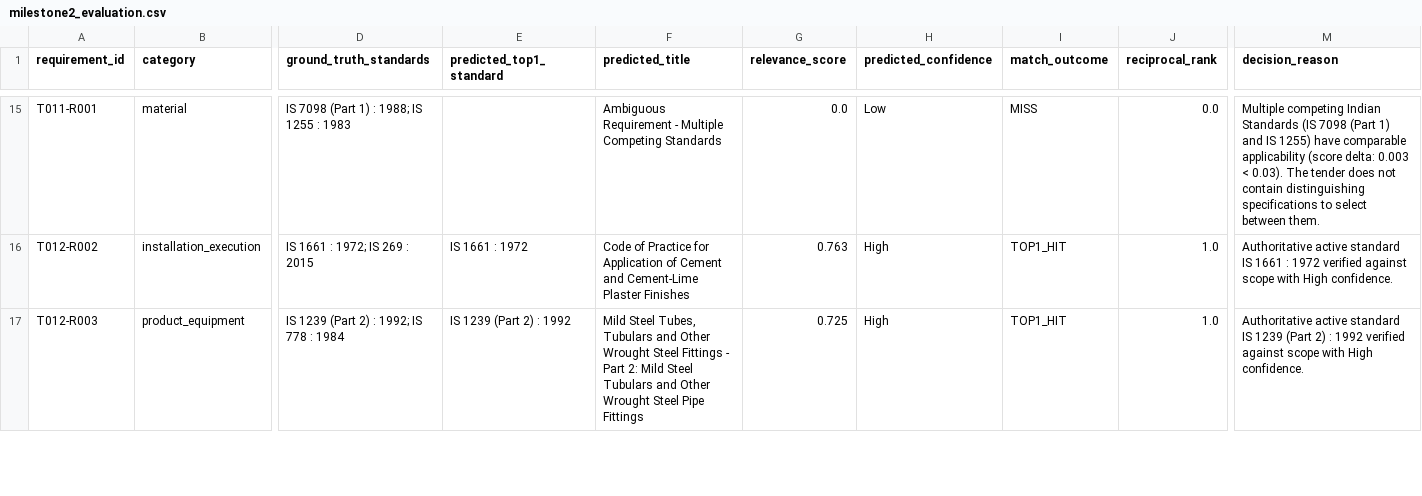
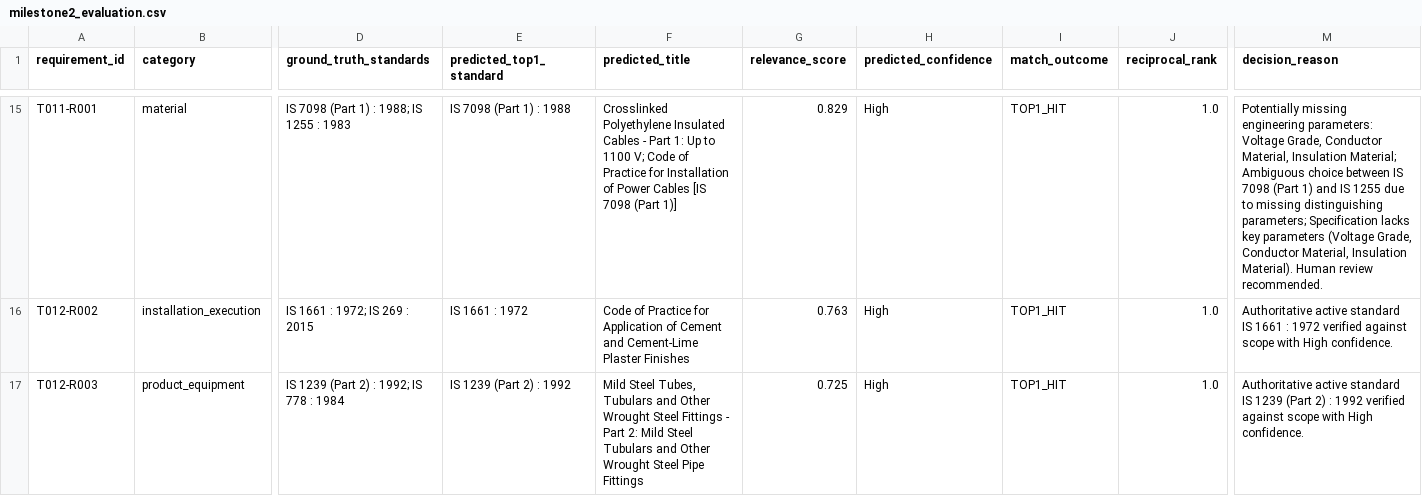
Before and after one commit to syed-imadulla/Tender-saathi, a CSV file: reports/feasibility/milestone2_evaluation.csv, drawn as a sheet; only a part is shown, gaps mark what is left out; the diff covers the shown part only; the diff names each change by its address in the sheet, - before the commit and + after, or states it on an @@ line.

Commit message:
feat: update evaluation metrics, scripts, and generate review report artifacts

```diff
--- a/reports/feasibility/milestone2_evaluation.csv
+++ b/reports/feasibility/milestone2_evaluation.csv
-E15 (predicted_top1_standard): (empty)
+E15 (predicted_top1_standard): IS 7098 (Part 1) : 1988
-F15 (predicted_title): Ambiguous Requirement - Multiple Competing Standards
+F15 (predicted_title): Crosslinked Polyethylene Insulated Cables - Part 1: Up to 1100 V; Code of Practice for Installation of Power Cables [IS 7098 (Part 1)]
-G15 (relevance_score): 0.0
+G15 (relevance_score): 0.829
-H15 (predicted_confidence): Low
+H15 (predicted_confidence): High
-I15 (match_outcome): MISS
+I15 (match_outcome): TOP1_HIT
-J15 (reciprocal_rank): 0.0
+J15 (reciprocal_rank): 1.0
-M15 (decision_reason): Multiple competing Indian Standards (IS 7098 (Part 1) and IS 1255) have comparable applicability (score delta: 0.003 < 0.03). The tender does not contain distinguishing specifications to select between them.
+M15 (decision_reason): Potentially missing engineering parameters: Voltage Grade, Conductor Material, Insulation Material; Ambiguous choice between IS 7098 (Part 1) and IS 1255 due to missing distinguishing parameters; Specification lacks key parameters (Voltage Grade, Conductor Material, Insulation Material). Human review recommended.
```
Also changed, not shown: 33 edited cells elsewhere in this file, 45 other files.
